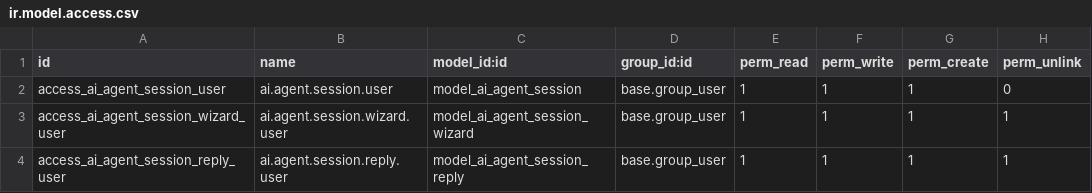
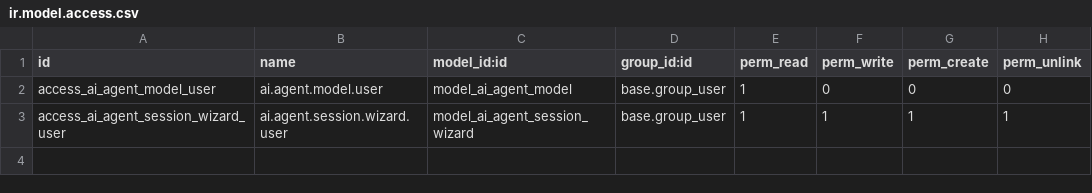
Before and after one commit to arpol-dev/ArPol-odoo-dev, a CSV file: ai_agent_session/security/ir.model.access.csv, drawn as a sheet.

Commit message:
ai_agent_session : lancement seul, les sessions se suivent dans IArPol
Le bouton du chatter et l'action serveur créent une session sur le webhook IArPol,
puis posent une note interne (référence, modèle, permissions, demande). Odoo ne suit
plus la session : plus de callback, de systray, de chat Discuss ni de réponse depuis Odoo.

- ai.agent.model : modèles du serveur, synchronisés depuis GET /api/webhook/models
- permissions allow (défaut), ask ou deny
- migration 18.0.3.0.0 : suppression de ai_agent_session et de ses colonnes

```diff
--- a/ai_agent_session/security/ir.model.access.csv
+++ b/ai_agent_session/security/ir.model.access.csv
@@ -1,4 +1,3 @@
 id,name,model_id:id,group_id:id,perm_read,perm_write,perm_create,perm_unlink
-access_ai_agent_session_user,ai.agent.session.user,model_ai_agent_session,base.group_user,1,1,1,0
+access_ai_agent_model_user,ai.agent.model.user,model_ai_agent_model,base.group_user,1,0,0,0
 access_ai_agent_session_wizard_user,ai.agent.session.wizard.user,model_ai_agent_session_wizard,base.group_user,1,1,1,1
-access_ai_agent_session_reply_user,ai.agent.session.reply.user,model_ai_agent_session_reply,base.group_user,1,1,1,1
```
Also changed, not shown: 27 other files.
